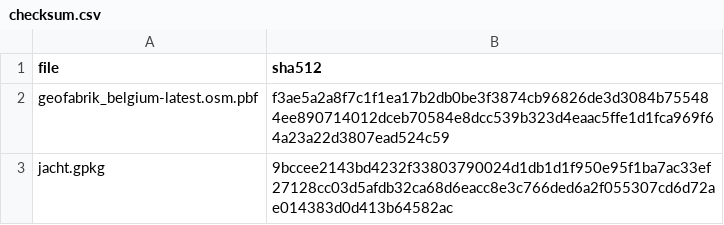
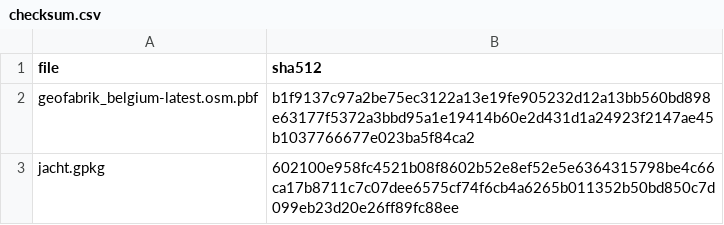
Before and after one commit to inbo/patrijs-steekproefkader, a CSV file: data/downloads/checksum.csv, drawn as a sheet.

```diff
--- a/data/downloads/checksum.csv
+++ b/data/downloads/checksum.csv
@@ -1,3 +1,3 @@
 file,sha512
-geofabrik_belgium-latest.osm.pbf,f3ae5a2a8f7c1f1ea17b2db0be3f3874cb96826de3d3084b755484ee890714012dceb70584e8dcc539b323d4eaac5ffe1d1fca969f64a23a22d3807ead524c59
-jacht.gpkg,9bccee2143bd4232f33803790024d1db1d1f950e95f1ba7ac33ef27128cc03d5afdb32ca68d6eacc8e3c766ded6a2f055307cd6d72ae014383d0d413b64582ac
+geofabrik_belgium-latest.osm.pbf,b1f9137c97a2be75ec3122a13e19fe905232d12a13bb560bd898e63177f5372a3bbd95a1e19414b60e2d431d1a24923f2147ae45b1037766677e023ba5f84ca2
+jacht.gpkg,602100e958fc4521b08f8602b52e8ef52e5e6364315798be4c66ca17b8711c7c07dee6575cf74f6cb4a6265b011352b50bd850c7d099eb23d20e26ff89fc88ee
```
Also changed, not shown: 4 other files.
